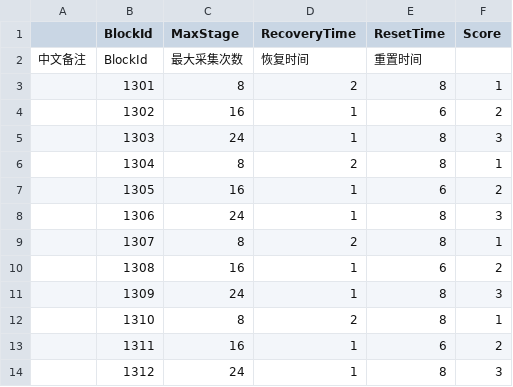
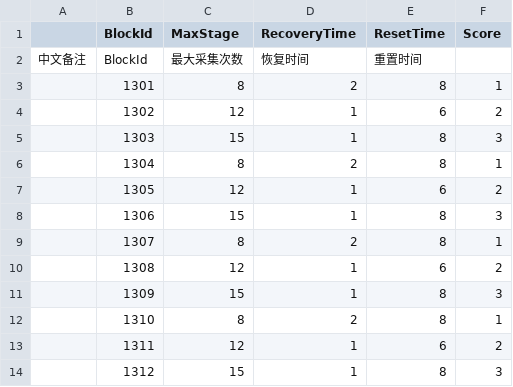
Before and after one commit to heliaoyuan10086/Game, a CSV file: Bird/dynamic/FruitsBlock.csv, drawn as a sheet.

```diff
--- a/Bird/dynamic/FruitsBlock.csv
+++ b/Bird/dynamic/FruitsBlock.csv
@@ -3,12 +3,12 @@
 	1301	8	2	8	1
-	1302	16	1	6	2
-	1303	24	1	8	3
+	1302	12	1	6	2
+	1303	15	1	8	3
 	1304	8	2	8	1
-	1305	16	1	6	2
-	1306	24	1	8	3
+	1305	12	1	6	2
+	1306	15	1	8	3
 	1307	8	2	8	1
-	1308	16	1	6	2
-	1309	24	1	8	3
+	1308	12	1	6	2
+	1309	15	1	8	3
 	1310	8	2	8	1
-	1311	16	1	6	2
-	1312	24	1	8	3
+	1311	12	1	6	2
+	1312	15	1	8	3
```
Also changed, not shown: BlockCity/drawing.csv, BlockCity/drawingData.csv.
